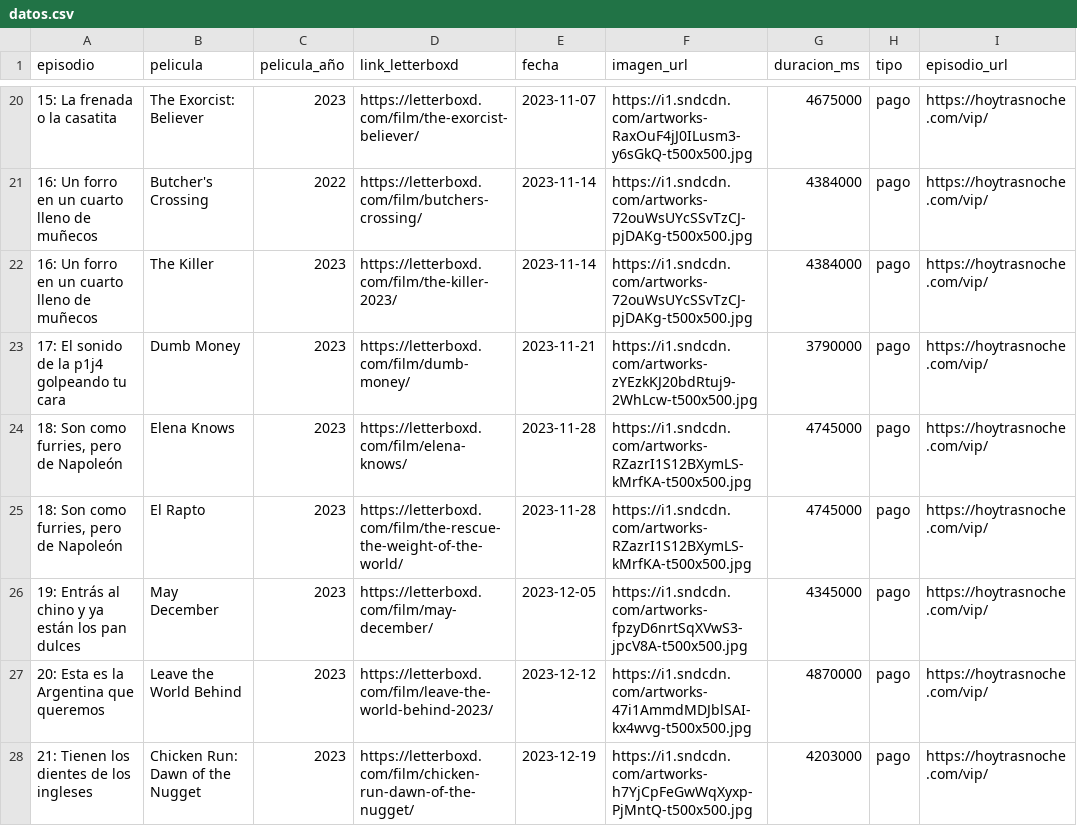
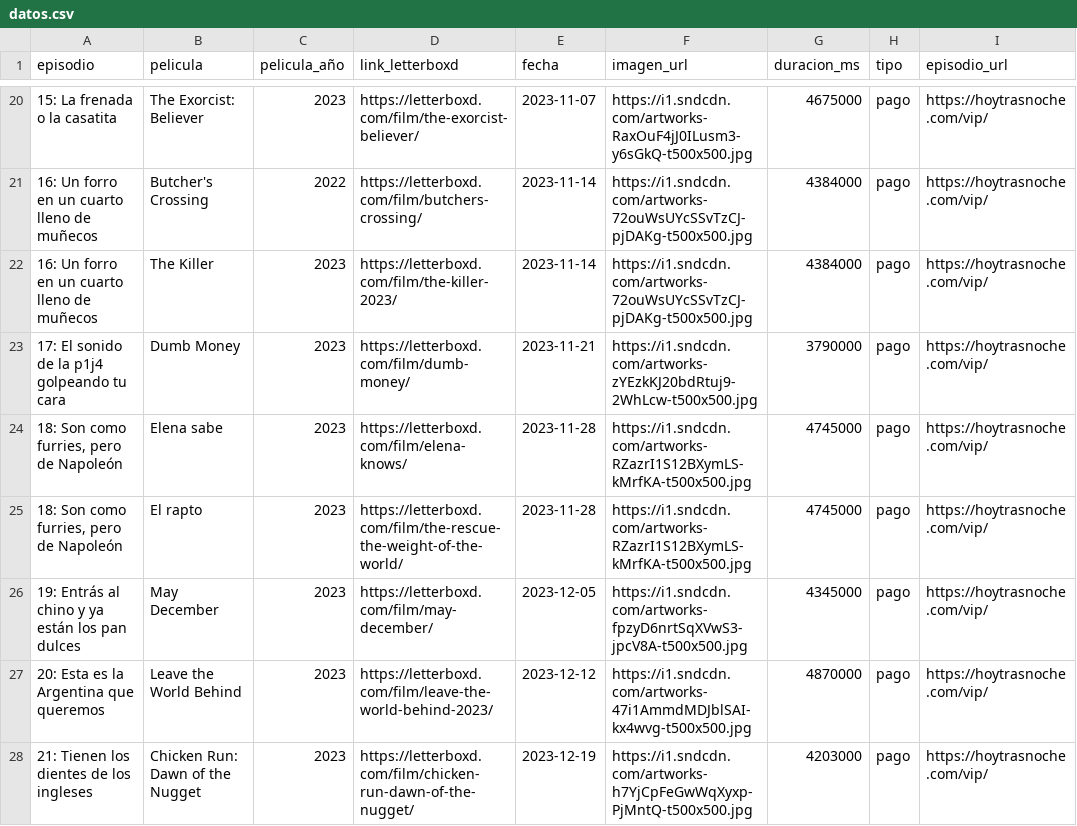
Before and after one commit to vhgauto/ht.buscador, a CSV file: datos/datos.csv, drawn as a sheet; only a part is shown, gaps mark what is left out.

```diff
--- a/datos/datos.csv
+++ b/datos/datos.csv
@@ -23,4 +23,4 @@ episodio,pelicula,pelicula_año,link_letterboxd,fecha,imagen_url,duracion_ms,tip
 17: El sonido de la p1j4 golpeando tu cara,Dumb Money,2023,https://letterboxd.com/film/dumb-money/,2023-11-21,https://i1.sndcdn.com/artworks-zYEzkKJ20bdRtuj9-2WhLcw-t500x500.jpg,3790000,pago,https://hoytrasnoche.com/vip/
-"18: Son como furries, pero de Napoleón",Elena Knows,2023,https://letterboxd.com/film/elena-knows/,2023-11-28,https://i1.sndcdn.com/artworks-RZazrI1S12BXymLS-kMrfKA-t500x500.jpg,4745000,pago,https://hoytrasnoche.com/vip/
-"18: Son como furries, pero de Napoleón",El Rapto,2023,https://letterboxd.com/film/the-rescue-the-weight-of-the-world/,2023-11-28,https://i1.sndcdn.com/artworks-RZazrI1S12BXymLS-kMrfKA-t500x500.jpg,4745000,pago,https://hoytrasnoche.com/vip/
+"18: Son como furries, pero de Napoleón",Elena sabe,2023,https://letterboxd.com/film/elena-knows/,2023-11-28,https://i1.sndcdn.com/artworks-RZazrI1S12BXymLS-kMrfKA-t500x500.jpg,4745000,pago,https://hoytrasnoche.com/vip/
+"18: Son como furries, pero de Napoleón",El rapto,2023,https://letterboxd.com/film/the-rescue-the-weight-of-the-world/,2023-11-28,https://i1.sndcdn.com/artworks-RZazrI1S12BXymLS-kMrfKA-t500x500.jpg,4745000,pago,https://hoytrasnoche.com/vip/
 19: Entrás al chino y ya están los pan dulces,May December,2023,https://letterboxd.com/film/may-december/,2023-12-05,https://i1.sndcdn.com/artworks-fpzyD6nrtSqXVwS3-jpcV8A-t500x500.jpg,4345000,pago,https://hoytrasnoche.com/vip/
```
Also changed, not shown: 1 other file.
